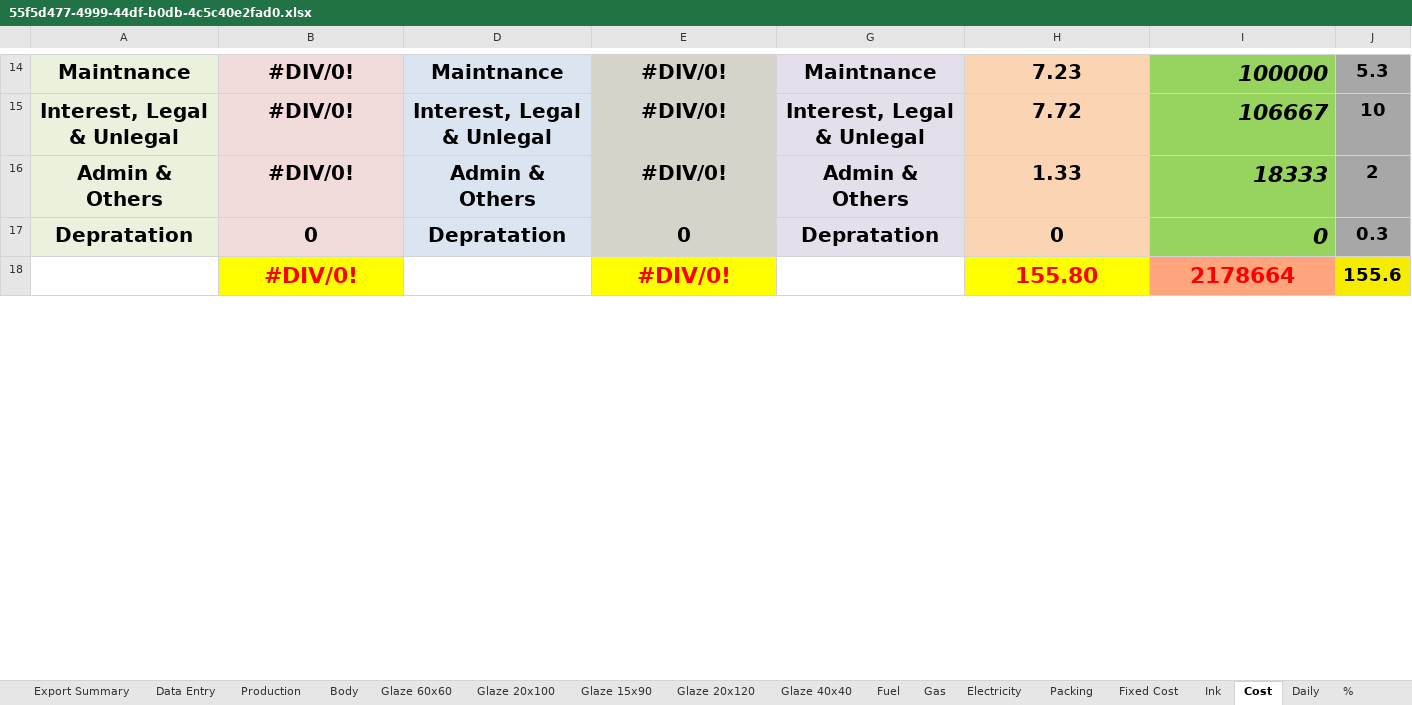
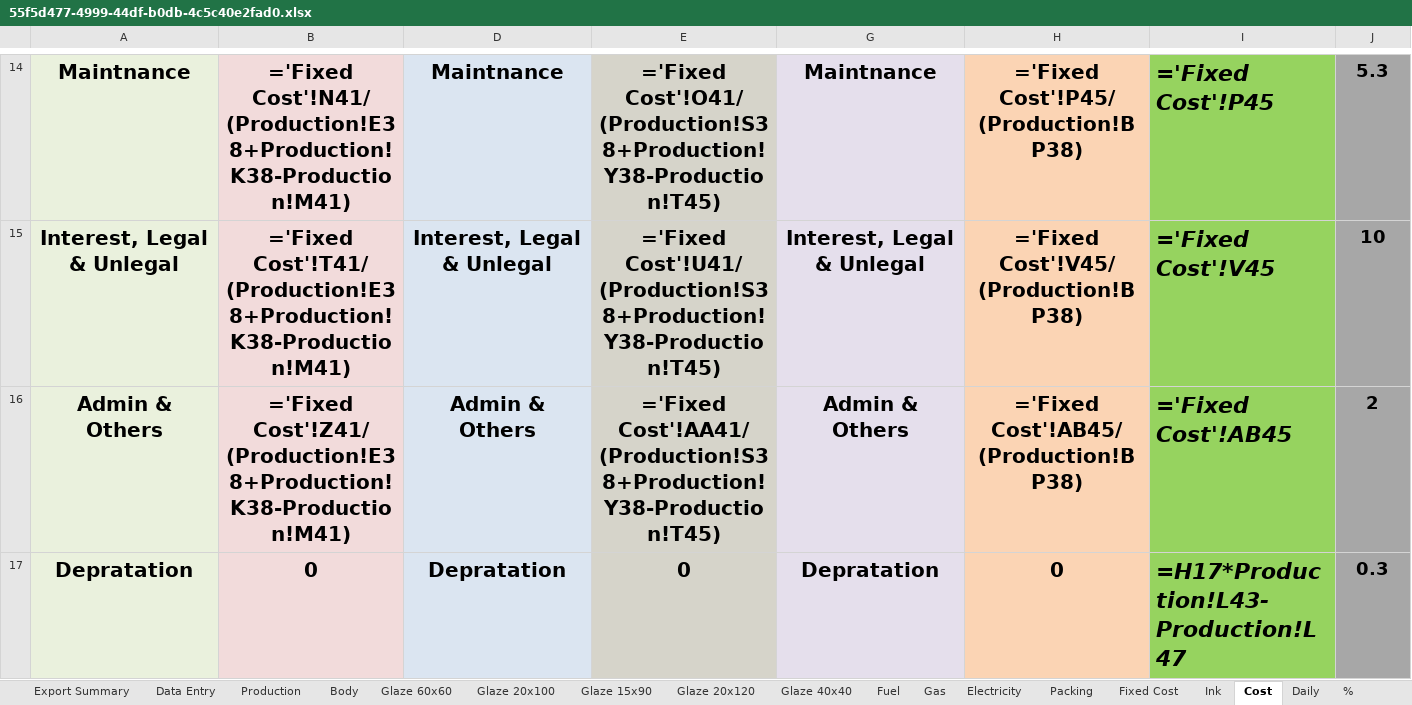
Before and after one commit to shivampatel183/cost-calculate, an Excel workbook: outputs/55f5d477-4999-44df-b0db-4c5c40e2fad0.xlsx, sheet Cost, drawn as a sheet; only a part is shown, gaps mark what is left out; values as stored, in another font and other column widths than the file's, no borders; formulas without a stored value are shown as written; removed rows and columns are numbered as before the commit, all else as after; the diff covers the shown part only; the diff names each change by its address in the sheet, - before the commit and + after, or states it on an @@ line.

```diff
--- a/outputs/55f5d477-4999-44df-b0db-4c5c40e2fad0.xlsx (sheet Cost)
+++ b/outputs/55f5d477-4999-44df-b0db-4c5c40e2fad0.xlsx (sheet Cost)
-B14: #DIV/0!
+B14: ='Fixed Cost'!N41/(Production!E38+Production!K38-Production!M41)
-E14: #DIV/0!
+E14: ='Fixed Cost'!O41/(Production!S38+Production!Y38-Production!T45)
-H14: 7.23
+H14: ='Fixed Cost'!P45/(Production!BP38)
-I14: 100000
+I14: ='Fixed Cost'!P45
-B15: #DIV/0!
+B15: ='Fixed Cost'!T41/(Production!E38+Production!K38-Production!M41)
-E15: #DIV/0!
+E15: ='Fixed Cost'!U41/(Production!S38+Production!Y38-Production!T45)
-H15: 7.72
+H15: ='Fixed Cost'!V45/(Production!BP38)
-I15: 106667
+I15: ='Fixed Cost'!V45
-B16: #DIV/0!
+B16: ='Fixed Cost'!Z41/(Production!E38+Production!K38-Production!M41)
-E16: #DIV/0!
+E16: ='Fixed Cost'!AA41/(Production!S38+Production!Y38-Production!T45)
-H16: 1.33
+H16: ='Fixed Cost'!AB45/(Production!BP38)
-I16: 18333
+I16: ='Fixed Cost'!AB45
-I17: 0
+I17: =H17*Production!L43-Production!L47
-row 18:  | #DIV/0! |  | #DIV/0! |  | 155.80 | 2178664 | 155.6
```
Also changed, not shown: 2 added rows, 1 removed row and 71 edited cells elsewhere in this sheet, sheet Daily, sheet Production, sheet Glaze 60x60, sheet Glaze 20x100, sheet Glaze 15x90, sheet Glaze 20x120, 11 more sheets, hidden cells, master/template.xlsx, outputs/4b306bbe-3e96-405c-bf15-d34697ddffa1.xlsx, 8 other files.
